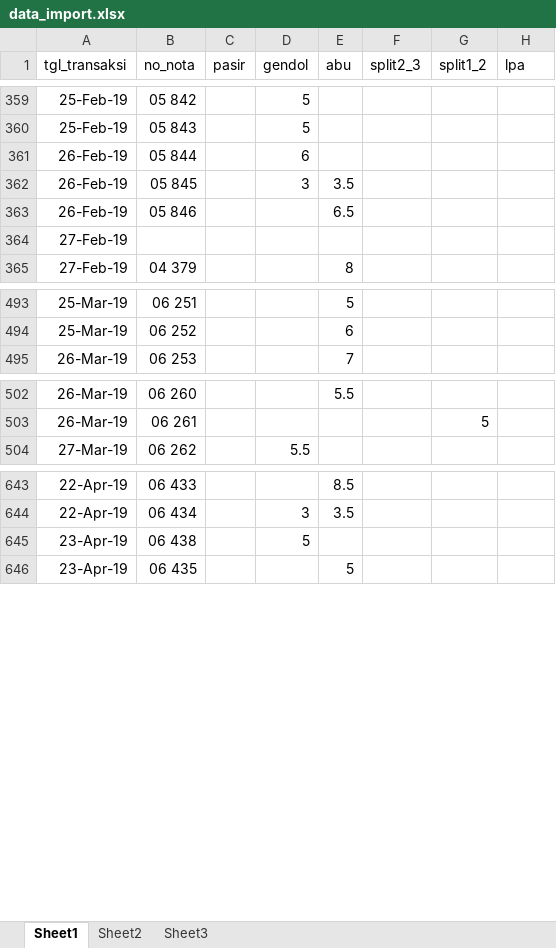
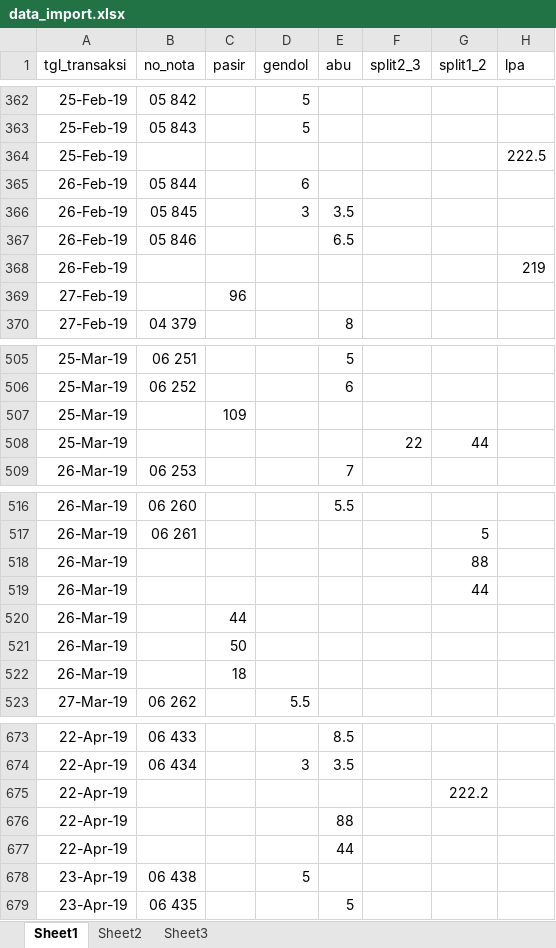
Before and after one commit to anasstdn/projek-laravel, an Excel workbook: data/data_import.xlsx, sheet Sheet1, drawn as a sheet; only a part is shown, gaps mark what is left out; values as stored, in another font and other column widths than the file's, no borders; removed rows and columns are numbered as before the commit, all else as after; the diff covers the shown part only; the diff names each change by its address in the sheet, - before the commit and + after, or states it on an @@ line.

```diff
--- a/data/data_import.xlsx (sheet Sheet1)
+++ b/data/data_import.xlsx (sheet Sheet1)
+row 364: 25-Feb-19 |  |  |  |  |  |  | 222.5
-row 364: 27-Feb-19
+row 368: 26-Feb-19 |  |  |  |  |  |  | 219
+row 369: 27-Feb-19 |  | 96
+row 507: 25-Mar-19 |  | 109
+row 508: 25-Mar-19 |  |  |  |  | 22 | 44
+row 518: 26-Mar-19 |  |  |  |  |  | 88
+row 519: 26-Mar-19 |  |  |  |  |  | 44
+row 520: 26-Mar-19 |  | 44
+row 521: 26-Mar-19 |  | 50
+row 522: 26-Mar-19 |  | 18
+row 675: 22-Apr-19 |  |  |  |  |  | 222.2
+row 676: 22-Apr-19 |  |  |  | 88
+row 677: 22-Apr-19 |  |  |  | 44
```
Also changed, not shown: 202 added rows and 2 edited cells elsewhere in this sheet, 2 other files.
